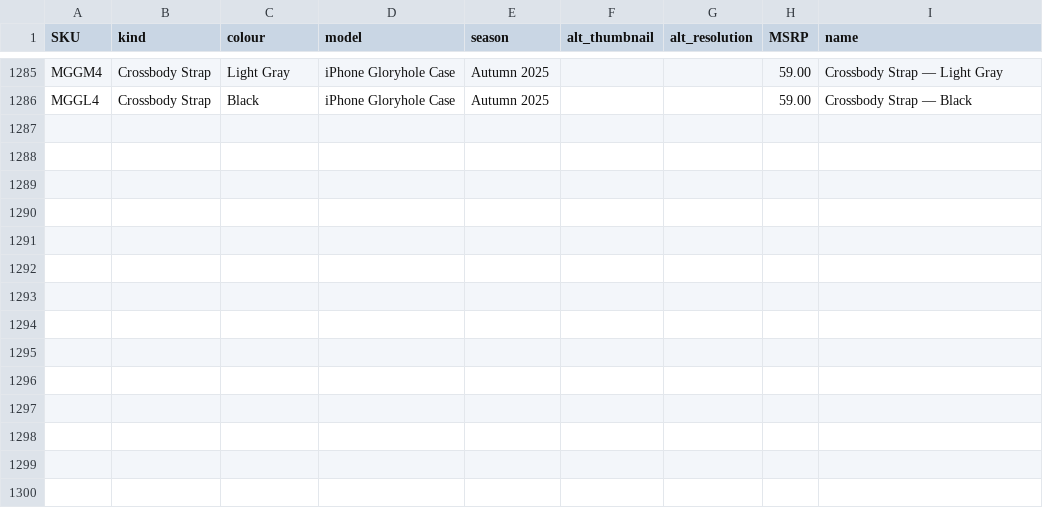
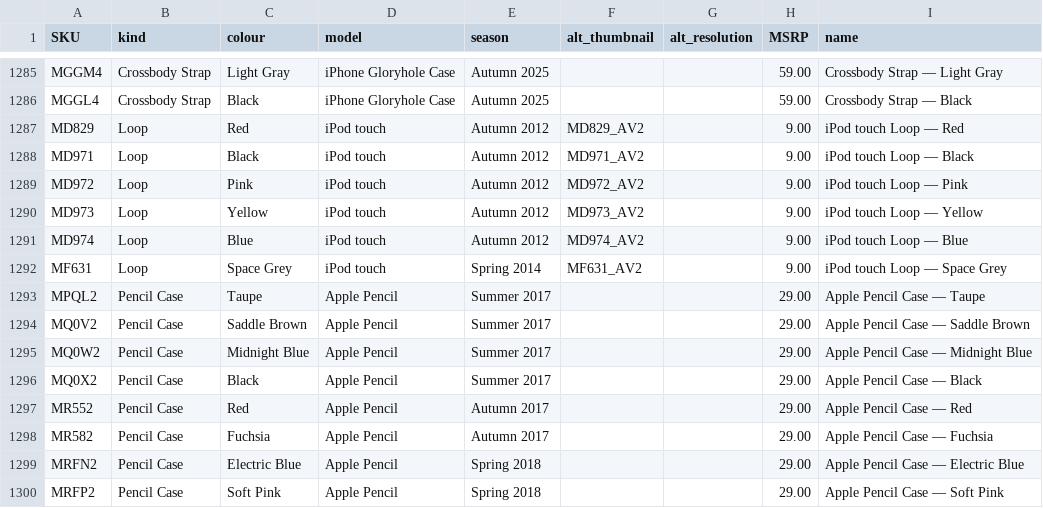
Before and after one commit to JonathanSeriesX/everycase, a CSV file: scripts/database.csv, drawn as a sheet; only a part is shown, gaps mark what is left out; the diff names each change by its address in the sheet, - before the commit and + after, or states it on an @@ line.

```diff
--- a/scripts/database.csv
+++ b/scripts/database.csv
+row 1287: MD829 | Loop | Red | iPod touch | Autumn 2012 | MD829_AV2 |  | 9.00 | iPod touch Loop — Red
+row 1288: MD971 | Loop | Black | iPod touch | Autumn 2012 | MD971_AV2 |  | 9.00 | iPod touch Loop — Black
+row 1289: MD972 | Loop | Pink | iPod touch | Autumn 2012 | MD972_AV2 |  | 9.00 | iPod touch Loop — Pink
+row 1290: MD973 | Loop | Yellow | iPod touch | Autumn 2012 | MD973_AV2 |  | 9.00 | iPod touch Loop — Yellow
+row 1291: MD974 | Loop | Blue | iPod touch | Autumn 2012 | MD974_AV2 |  | 9.00 | iPod touch Loop — Blue
+row 1292: MF631 | Loop | Space Grey | iPod touch | Spring 2014 | MF631_AV2 |  | 9.00 | iPod touch Loop — Space Grey
+row 1293: MPQL2 | Pencil Case | Taupe | Apple Pencil | Summer 2017 |  |  | 29.00 | Apple Pencil Case — Taupe
+row 1294: MQ0V2 | Pencil Case | Saddle Brown | Apple Pencil | Summer 2017 |  |  | 29.00 | Apple Pencil Case — Saddle Brown
+row 1295: MQ0W2 | Pencil Case | Midnight Blue | Apple Pencil | Summer 2017 |  |  | 29.00 | Apple Pencil Case — Midnight Blue
+row 1296: MQ0X2 | Pencil Case | Black | Apple Pencil | Summer 2017 |  |  | 29.00 | Apple Pencil Case — Black
+row 1297: MR552 | Pencil Case | Red | Apple Pencil | Autumn 2017 |  |  | 29.00 | Apple Pencil Case — Red
+row 1298: MR582 | Pencil Case | Fuchsia | Apple Pencil | Autumn 2017 |  |  | 29.00 | Apple Pencil Case — Fuchsia
+row 1299: MRFN2 | Pencil Case | Electric Blue | Apple Pencil | Spring 2018 |  |  | 29.00 | Apple Pencil Case — Electric Blue
+row 1300: MRFP2 | Pencil Case | Soft Pink | Apple Pencil | Spring 2018 |  |  | 29.00 | Apple Pencil Case — Soft Pink
```
Also changed, not shown: 10 other files.
